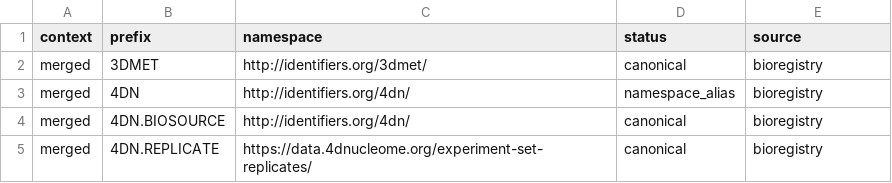
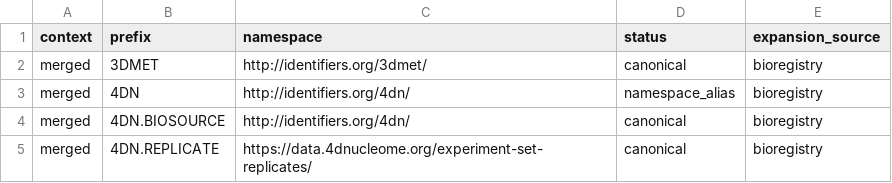
Before and after one commit to linkml/prefixmaps, a CSV file: src/prefixmaps/data/merged.csv, drawn as a sheet; only a part is shown.

```diff
--- a/src/prefixmaps/data/merged.csv
+++ b/src/prefixmaps/data/merged.csv
@@ -1,2 +1,2 @@
-context,prefix,namespace,status,source
+context,prefix,namespace,status,expansion_source
 merged,3DMET,http://identifiers.org/3dmet/,canonical,bioregistry
```
Also changed, not shown: src/prefixmaps/data/merged.oak.csv, 3 other files.
